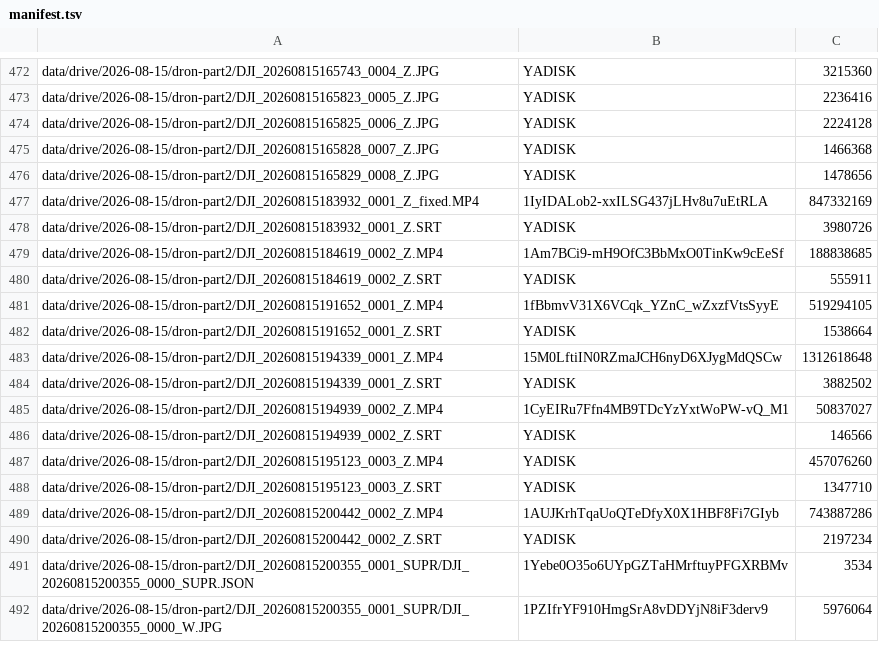
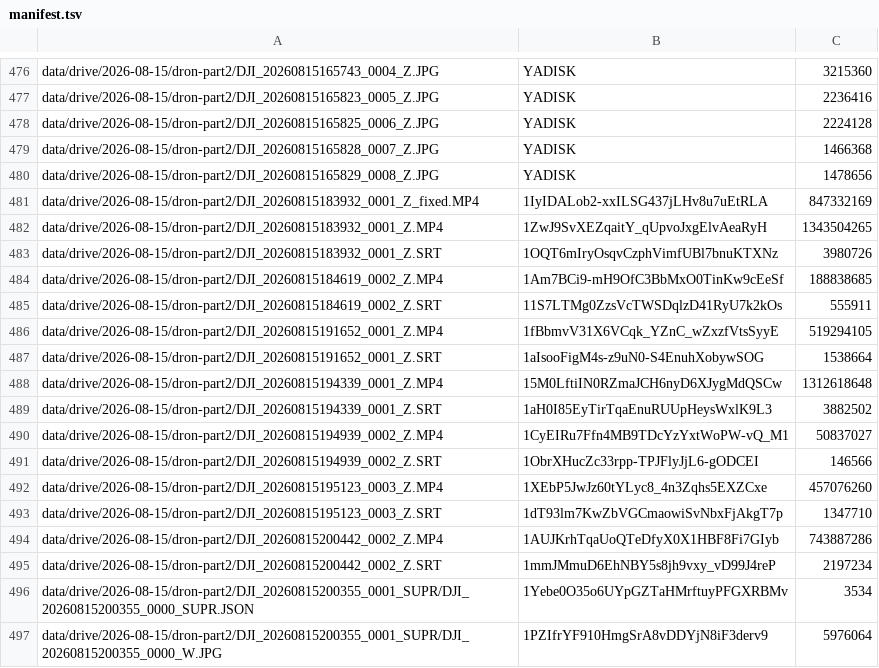
Before and after one commit to darazumovskiy/alp-finder, a TSV file: scripts/manifest.tsv, drawn as a sheet; only a part is shown, gaps mark what is left out; the diff covers the shown part only.

```diff
--- a/scripts/manifest.tsv
+++ b/scripts/manifest.tsv
@@ -477,15 +481,16 @@ data/drive/2026-08-15/dron-part2/DJI_20260815165829_0008_Z.JPG	YADISK	1478656
 data/drive/2026-08-15/dron-part2/DJI_20260815183932_0001_Z_fixed.MP4	1IyIDALob2-xxILSG437jLHv8u7uEtRLA	847332169
-data/drive/2026-08-15/dron-part2/DJI_20260815183932_0001_Z.SRT	YADISK	3980726
+data/drive/2026-08-15/dron-part2/DJI_20260815183932_0001_Z.MP4	1ZwJ9SvXEZqaitY_qUpvoJxgElvAeaRyH	1343504265
+data/drive/2026-08-15/dron-part2/DJI_20260815183932_0001_Z.SRT	1OQT6mIryOsqvCzphVimfUBl7bnuKTXNz	3980726
 data/drive/2026-08-15/dron-part2/DJI_20260815184619_0002_Z.MP4	1Am7BCi9-mH9OfC3BbMxO0TinKw9cEeSf	188838685
-data/drive/2026-08-15/dron-part2/DJI_20260815184619_0002_Z.SRT	YADISK	555911
+data/drive/2026-08-15/dron-part2/DJI_20260815184619_0002_Z.SRT	11S7LTMg0ZzsVcTWSDqlzD41RyU7k2kOs	555911
 data/drive/2026-08-15/dron-part2/DJI_20260815191652_0001_Z.MP4	1fBbmvV31X6VCqk_YZnC_wZxzfVtsSyyE	519294105
-data/drive/2026-08-15/dron-part2/DJI_20260815191652_0001_Z.SRT	YADISK	1538664
+data/drive/2026-08-15/dron-part2/DJI_20260815191652_0001_Z.SRT	1aIsooFigM4s-z9uN0-S4EnuhXobywSOG	1538664
 data/drive/2026-08-15/dron-part2/DJI_20260815194339_0001_Z.MP4	15M0LftiIN0RZmaJCH6nyD6XJygMdQSCw	1312618648
-data/drive/2026-08-15/dron-part2/DJI_20260815194339_0001_Z.SRT	YADISK	3882502
+data/drive/2026-08-15/dron-part2/DJI_20260815194339_0001_Z.SRT	1aH0I85EyTirTqaEnuRUUpHeysWxlK9L3	3882502
 data/drive/2026-08-15/dron-part2/DJI_20260815194939_0002_Z.MP4	1CyEIRu7Ffn4MB9TDcYzYxtWoPW-vQ_M1	50837027
-data/drive/2026-08-15/dron-part2/DJI_20260815194939_0002_Z.SRT	YADISK	146566
-data/drive/2026-08-15/dron-part2/DJI_20260815195123_0003_Z.MP4	YADISK	457076260
-data/drive/2026-08-15/dron-part2/DJI_20260815195123_0003_Z.SRT	YADISK	1347710
+data/drive/2026-08-15/dron-part2/DJI_20260815194939_0002_Z.SRT	1ObrXHucZc33rpp-TPJFlyJjL6-gODCEI	146566
+data/drive/2026-08-15/dron-part2/DJI_20260815195123_0003_Z.MP4	1XEbP5JwJz60tYLyc8_4n3Zqhs5EXZCxe	457076260
+data/drive/2026-08-15/dron-part2/DJI_20260815195123_0003_Z.SRT	1dT93lm7KwZbVGCmaowiSvNbxFjAkgT7p	1347710
 data/drive/2026-08-15/dron-part2/DJI_20260815200442_0002_Z.MP4	1AUJKrhTqaUoQTeDfyX0X1HBF8Fi7GIyb	743887286
-data/drive/2026-08-15/dron-part2/DJI_20260815200442_0002_Z.SRT	YADISK	2197234
+data/drive/2026-08-15/dron-part2/DJI_20260815200442_0002_Z.SRT	1mmJMmuD6EhNBY5s8jh9vxy_vD99J4reP	2197234
 data/drive/2026-08-15/dron-part2/DJI_20260815200355_0001_SUPR/DJI_20260815200355_0000_SUPR.JSON	1Yebe0O35o6UYpGZTaHMrftuyPFGXRBMv	3534
```
Also changed, not shown: 16 added rows and 1 edited cell elsewhere in this file, 34 other files.
